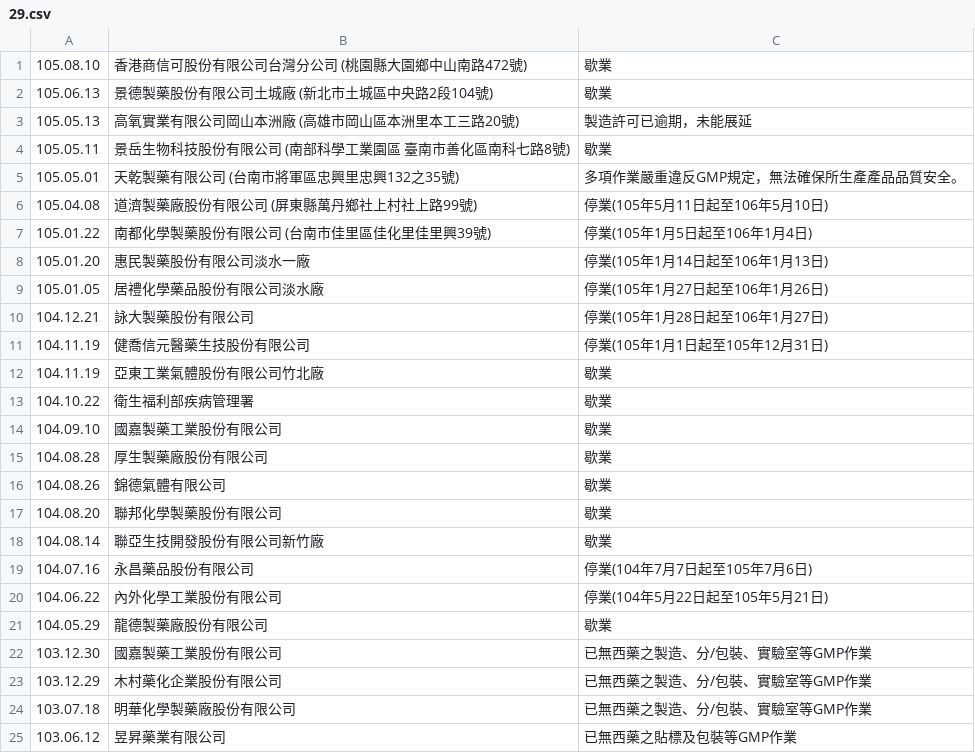
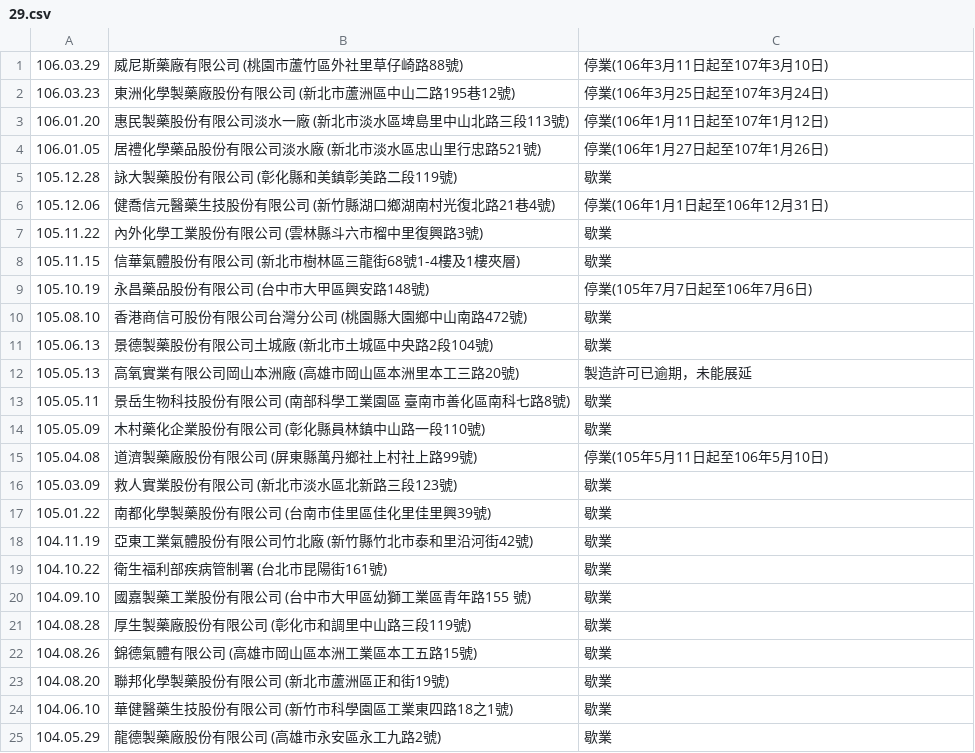
Before and after one commit to kiang/data.fda.gov.tw-list, a CSV file: dataset/29.csv, drawn as a sheet; only a part is shown; the diff covers the shown part only.

Commit message:
update datasets @ 2017-04-13 00:55:01

```diff
--- a/dataset/29.csv
+++ b/dataset/29.csv
@@ -1 +1,10 @@
+106.03.29	威尼斯藥廠有限公司 (桃園市蘆竹區外社里草仔崎路88號)	停業(106年3月11日起至107年3月10日)	
+106.03.23	東洲化學製藥廠股份有限公司 (新北市蘆洲區中山二路195巷12號)	停業(106年3月25日起至107年3月24日)	
+106.01.20	惠民製藥股份有限公司淡水一廠 (新北市淡水區埤島里中山北路三段113號)	停業(106年1月11日起至107年1月12日)	
+106.01.05	居禮化學藥品股份有限公司淡水廠 (新北市淡水區忠山里行忠路521號)	停業(106年1月27日起至107年1月26日)	
+105.12.28	詠大製藥股份有限公司 (彰化縣和美鎮彰美路二段119號)	歇業	
+105.12.06	健喬信元醫藥生技股份有限公司 (新竹縣湖口鄉湖南村光復北路21巷4號)	停業(106年1月1日起至106年12月31日)	
+105.11.22	內外化學工業股份有限公司 (雲林縣斗六市榴中里復興路3號)	歇業	
+105.11.15	信華氣體股份有限公司 (新北市樹林區三龍街68號1-4樓及1樓夾層)	歇業	
+105.10.19	永昌藥品股份有限公司 (台中市大甲區興安路148號)	停業(105年7月7日起至106年7月6日)	
 105.08.10	香港商信可股份有限公司台灣分公司  (桃園縣大園鄉中山南路472號)	歇業	
@@ -4,22 +13,13 @@
 105.05.11	景岳生物科技股份有限公司  (南部科學工業園區 臺南市善化區南科七路8號)	歇業	
-105.05.01	天乾製藥有限公司 (台南市將軍區忠興里忠興132之35號)	多項作業嚴重違反GMP規定，無法確保所生產產品品質安全。	
+105.05.09	木村藥化企業股份有限公司 (彰化縣員林鎮中山路一段110號)	歇業	
 105.04.08	道濟製藥廠股份有限公司 (屏東縣萬丹鄉社上村社上路99號)	停業(105年5月11日起至106年5月10日)	
-105.01.22 	南都化學製藥股份有限公司 (台南市佳里區佳化里佳里興39號)	停業(105年1月5日起至106年1月4日)	
-105.01.20 	惠民製藥股份有限公司淡水一廠	停業(105年1月14日起至106年1月13日)	
-105.01.05 	居禮化學藥品股份有限公司淡水廠	停業(105年1月27日起至106年1月26日)	
-104.12.21	詠大製藥股份有限公司 	停業(105年1月28日起至106年1月27日)	
-104.11.19 	健喬信元醫藥生技股份有限公司 	停業(105年1月1日起至105年12月31日) 	
-104.11.19	亞東工業氣體股份有限公司竹北廠	歇業	
-104.10.22	衛生福利部疾病管理署 	歇業 	
-104.09.10	國嘉製藥工業股份有限公司	歇業 	
-104.08.28	厚生製藥廠股份有限公司	歇業 	
-104.08.26	錦德氣體有限公司	歇業 	
-104.08.20	聯邦化學製藥股份有限公司	歇業 	
-104.08.14	聯亞生技開發股份有限公司新竹廠	歇業 	
-104.07.16	永昌藥品股份有限公司	停業(104年7月7日起至105年7月6日)	
-104.06.22	內外化學工業股份有限公司	停業(104年5月22日起至105年5月21日)	
-104.05.29 	龍德製藥廠股份有限公司 	歇業 	
-103.12.30	國嘉製藥工業股份有限公司	已無西藥之製造、分/包裝、實驗室等GMP作業	
-103.12.29	木村藥化企業股份有限公司	已無西藥之製造、分/包裝、實驗室等GMP作業	
-103.07.18	明華化學製藥廠股份有限公司	已無西藥之製造、分/包裝、實驗室等GMP作業	
-103.06.12	昱昇藥業有限公司	已無西藥之貼標及包裝等GMP作業	
+105.03.09	救人實業股份有限公司 (新北市淡水區北新路三段123號)	歇業	
+105.01.22	南都化學製藥股份有限公司 (台南市佳里區佳化里佳里興39號)	歇業	
+104.11.19	亞東工業氣體股份有限公司竹北廠 (新竹縣竹北市泰和里沿河街42號)	歇業	
+104.10.22	衛生福利部疾病管制署 (台北市昆陽街161號)	歇業	
+104.09.10	國嘉製藥工業股份有限公司 (台中市大甲區幼獅工業區青年路155 號)	歇業	
+104.08.28	厚生製藥廠股份有限公司 (彰化市和調里中山路三段119號)	歇業	
+104.08.26	錦德氣體有限公司 (高雄市岡山區本洲工業區本工五路15號)	歇業	
+104.08.20	聯邦化學製藥股份有限公司 (新北市蘆洲區正和街19號)	歇業	
+104.06.10	華健醫藥生技股份有限公司 (新竹市科學園區工業東四路18之1號)	歇業	
+104.05.29	龍德製藥廠股份有限公司 (高雄市永安區永工九路2號)	歇業	
```
Also changed, not shown: 3 added rows and 22 removed rows elsewhere in this file, dataset/124.csv, dataset/31.csv, 2 other files.
